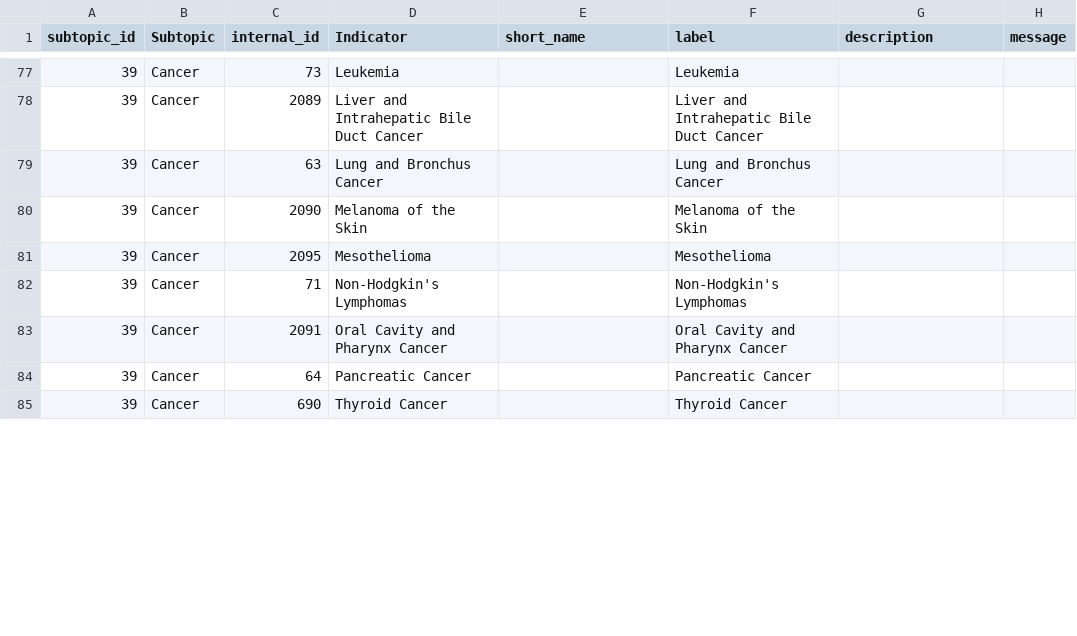
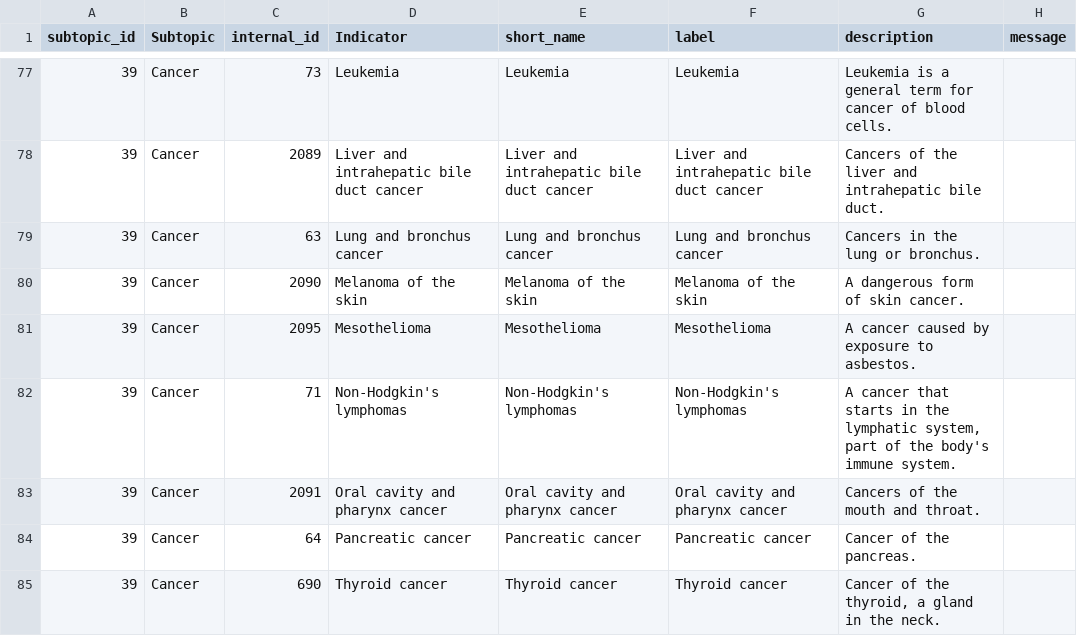
Before and after one commit to nycehs/Portal-Prototype-Working-Files, a CSV file: contentaudit/rev-indicators.csv, drawn as a sheet; only a part is shown, gaps mark what is left out; the diff covers the shown part only.

Commit message:
update cancers, cancers in children

```diff
--- a/contentaudit/rev-indicators.csv
+++ b/contentaudit/rev-indicators.csv
@@ -77,9 +77,9 @@
-39,Cancer,73,Leukemia,,Leukemia,,
-39,Cancer,2089,Liver and Intrahepatic Bile Duct Cancer,,Liver and Intrahepatic Bile Duct Cancer,,
-39,Cancer,63,Lung and Bronchus Cancer,,Lung and Bronchus Cancer,,
-39,Cancer,2090,Melanoma of the Skin,,Melanoma of the Skin,,
-39,Cancer,2095,Mesothelioma,,Mesothelioma,,
-39,Cancer,71,Non-Hodgkin's Lymphomas,,Non-Hodgkin's Lymphomas,,
-39,Cancer,2091,Oral Cavity and Pharynx Cancer,,Oral Cavity and Pharynx Cancer,,
-39,Cancer,64,Pancreatic Cancer,,Pancreatic Cancer,,
-39,Cancer,690,Thyroid Cancer,,Thyroid Cancer,,
+39,Cancer,73,Leukemia,Leukemia,Leukemia,Leukemia is a general term for cancer of blood cells.,
+39,Cancer,2089,Liver and intrahepatic bile duct cancer,Liver and intrahepatic bile duct cancer,Liver and intrahepatic bile duct cancer,Cancers of the liver and intrahepatic bile duct.,
+39,Cancer,63,Lung and bronchus cancer,Lung and bronchus cancer,Lung and bronchus cancer,Cancers in the lung or bronchus.,
+39,Cancer,2090,Melanoma of the skin,Melanoma of the skin,Melanoma of the skin,A dangerous form of skin cancer.,
+39,Cancer,2095,Mesothelioma,Mesothelioma,Mesothelioma,A cancer caused by exposure to asbestos.,
+39,Cancer,71,Non-Hodgkin's lymphomas,Non-Hodgkin's lymphomas,Non-Hodgkin's lymphomas,"A cancer that starts in the lymphatic system, part of the body's immune system.",
+39,Cancer,2091,Oral cavity and pharynx cancer,Oral cavity and pharynx cancer,Oral cavity and pharynx cancer,Cancers of the mouth and throat.,
+39,Cancer,64,Pancreatic cancer,Pancreatic cancer,Pancreatic cancer,Cancer of the pancreas.,
+39,Cancer,690,Thyroid cancer,Thyroid cancer,Thyroid cancer,"Cancer of the thyroid, a gland in the neck.",
```
Also changed, not shown: 52 edited cells elsewhere in this file, contentaudit/rev-measures.csv.
